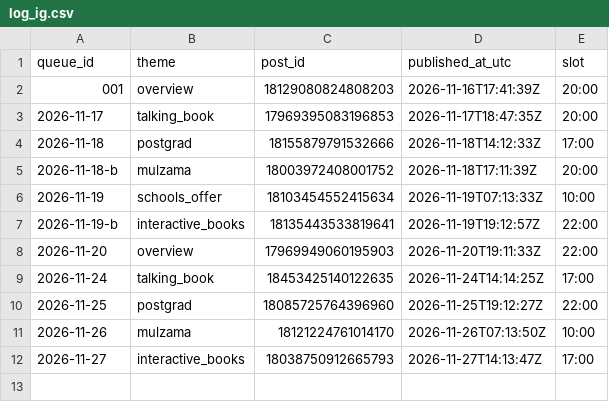
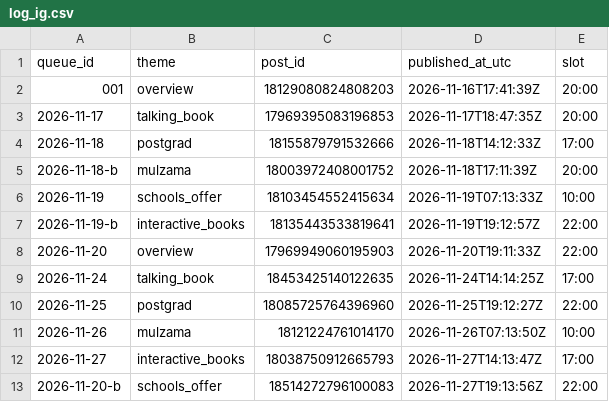
Before and after one commit to zraij/Athar-media-, a CSV file: autopilot/log_ig.csv, drawn as a sheet; the diff names each change by its address in the sheet, - before the commit and + after, or states it on an @@ line.

Commit message:
autopilot: ig reel 2026-11-20-b

```diff
--- a/autopilot/log_ig.csv
+++ b/autopilot/log_ig.csv
+row 13: 2026-11-20-b | schools_offer | 18514272796100083 | 2026-11-27T19:13:56Z | 22:00
```
Also changed, not shown: 3 other files.
